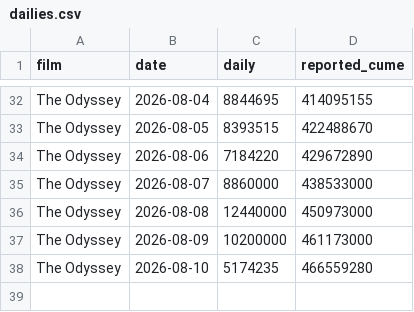
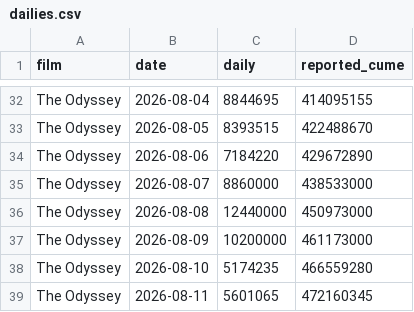
Before and after one commit to deebska/mlb-breakout-predictor, a CSV file: bo_data/dailies.csv, drawn as a sheet; only a part is shown, gaps mark what is left out; the diff names each change by its address in the sheet, - before the commit and + after, or states it on an @@ line.

```diff
--- a/bo_data/dailies.csv
+++ b/bo_data/dailies.csv
+row 39: The Odyssey | 2026-08-11 | 5601065 | 472160345
```
Also changed, not shown: hr_games.csv, 8 other files.
